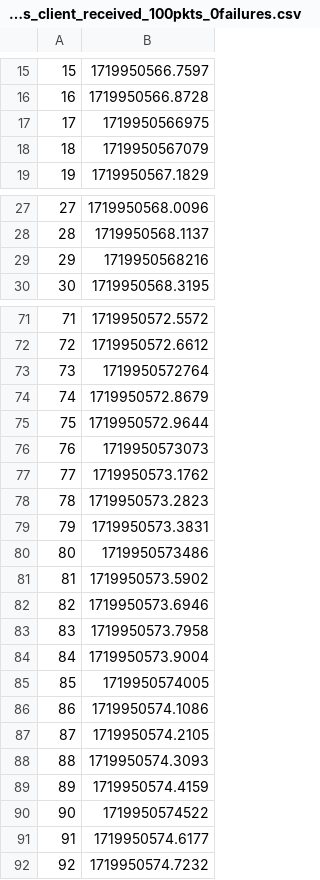
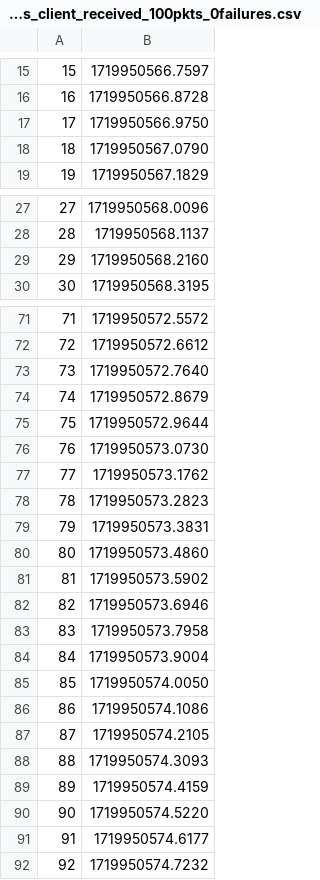
Before and after one commit to joseflauzino/FIT-SFC_NFV-SDN-2024, a CSV file: Results/DNS_failures/time_sheet_dns_client_received_100pkts_0failures.csv, drawn as a sheet; only a part is shown, gaps mark what is left out.

```diff
--- a/Results/DNS_failures/time_sheet_dns_client_received_100pkts_0failures.csv
+++ b/Results/DNS_failures/time_sheet_dns_client_received_100pkts_0failures.csv
@@ -16,4 +16,4 @@
 16,1719950566.8728
-17,1719950566975
-18,1719950567079
+17,1719950566.9750
+18,1719950567.0790
 19,1719950567.1829
@@ -28,3 +28,3 @@
 28,1719950568.1137
-29,1719950568216
+29,1719950568.2160
 30,1719950568.3195
@@ -72,6 +72,6 @@
 72,1719950572.6612
-73,1719950572764
+73,1719950572.7640
 74,1719950572.8679
 75,1719950572.9644
-76,1719950573073
+76,1719950573.0730
 77,1719950573.1762
@@ -79,3 +79,3 @@
 79,1719950573.3831
-80,1719950573486
+80,1719950573.4860
 81,1719950573.5902
@@ -84,3 +84,3 @@
 84,1719950573.9004
-85,1719950574005
+85,1719950574.0050
 86,1719950574.1086
@@ -89,3 +89,3 @@
 89,1719950574.4159
-90,1719950574522
+90,1719950574.5220
 91,1719950574.6177
```
Also changed, not shown: Results/DNS_failures/time_sheet_dns_client_received_100pkts_1failures.csv, Results/DNS_failures/time_sheet_dns_client_received_100pkts_2failures.csv, 16 other files.
